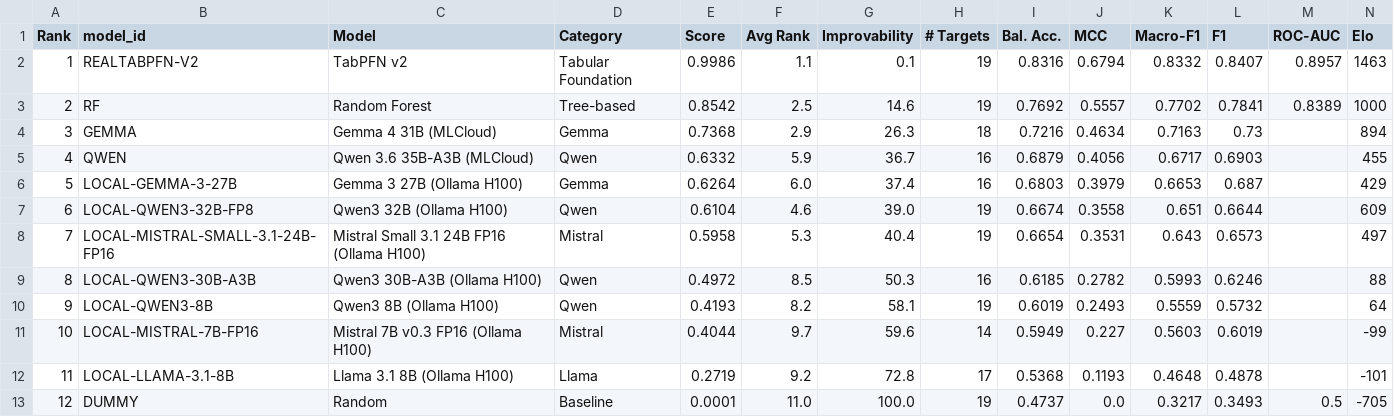
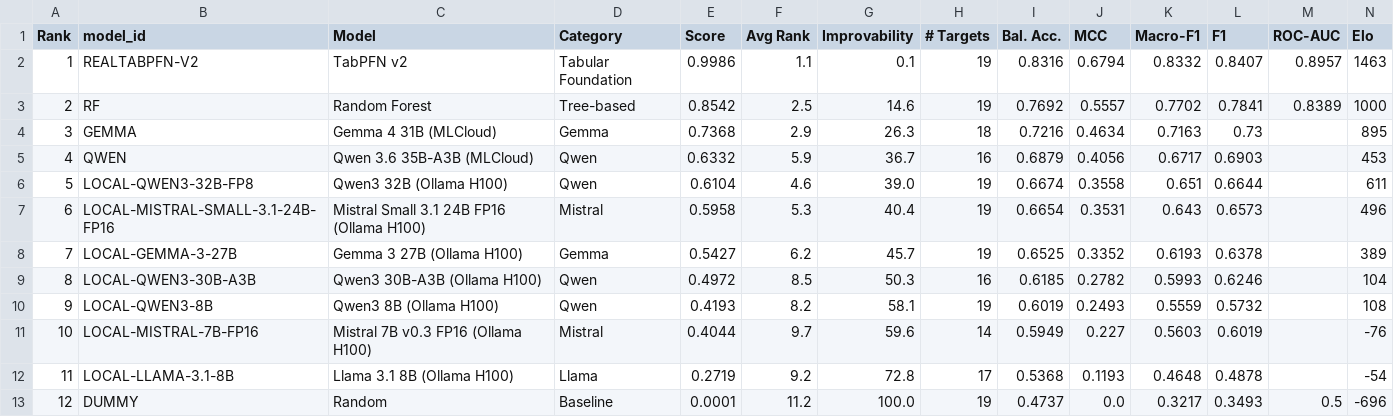
Before and after one commit to not-a-feature/TabBench-LLM, a CSV file: site_data/data/leaderboard_clf.csv, drawn as a sheet.

Commit message:
data

```diff
--- a/site_data/data/leaderboard_clf.csv
+++ b/site_data/data/leaderboard_clf.csv
@@ -3,11 +3,11 @@ Rank,model_id,Model,Category,Score,Avg Rank,Improvability,# Targets,Bal. Acc.,MC
 2,RF,Random Forest,Tree-based,0.8542,2.5,14.6,19,0.7692,0.5557,0.7702,0.7841,0.8389,1000
-3,GEMMA,Gemma 4 31B (MLCloud),Gemma,0.7368,2.9,26.3,18,0.7216,0.4634,0.7163,0.73,,894
-4,QWEN,Qwen 3.6 35B-A3B (MLCloud),Qwen,0.6332,5.9,36.7,16,0.6879,0.4056,0.6717,0.6903,,455
-5,LOCAL-GEMMA-3-27B,Gemma 3 27B (Ollama H100),Gemma,0.6264,6.0,37.4,16,0.6803,0.3979,0.6653,0.687,,429
-6,LOCAL-QWEN3-32B-FP8,Qwen3 32B (Ollama H100),Qwen,0.6104,4.6,39.0,19,0.6674,0.3558,0.651,0.6644,,609
-7,LOCAL-MISTRAL-SMALL-3.1-24B-FP16,Mistral Small 3.1 24B FP16 (Ollama H100),Mistral,0.5958,5.3,40.4,19,0.6654,0.3531,0.643,0.6573,,497
-8,LOCAL-QWEN3-30B-A3B,Qwen3 30B-A3B (Ollama H100),Qwen,0.4972,8.5,50.3,16,0.6185,0.2782,0.5993,0.6246,,88
-9,LOCAL-QWEN3-8B,Qwen3 8B (Ollama H100),Qwen,0.4193,8.2,58.1,19,0.6019,0.2493,0.5559,0.5732,,64
-10,LOCAL-MISTRAL-7B-FP16,Mistral 7B v0.3 FP16 (Ollama H100),Mistral,0.4044,9.7,59.6,14,0.5949,0.227,0.5603,0.6019,,-99
-11,LOCAL-LLAMA-3.1-8B,Llama 3.1 8B (Ollama H100),Llama,0.2719,9.2,72.8,17,0.5368,0.1193,0.4648,0.4878,,-101
-12,DUMMY,Random,Baseline,0.0001,11.0,100.0,19,0.4737,0.0,0.3217,0.3493,0.5,-705
+3,GEMMA,Gemma 4 31B (MLCloud),Gemma,0.7368,2.9,26.3,18,0.7216,0.4634,0.7163,0.73,,895
+4,QWEN,Qwen 3.6 35B-A3B (MLCloud),Qwen,0.6332,5.9,36.7,16,0.6879,0.4056,0.6717,0.6903,,453
+5,LOCAL-QWEN3-32B-FP8,Qwen3 32B (Ollama H100),Qwen,0.6104,4.6,39.0,19,0.6674,0.3558,0.651,0.6644,,611
+6,LOCAL-MISTRAL-SMALL-3.1-24B-FP16,Mistral Small 3.1 24B FP16 (Ollama H100),Mistral,0.5958,5.3,40.4,19,0.6654,0.3531,0.643,0.6573,,496
+7,LOCAL-GEMMA-3-27B,Gemma 3 27B (Ollama H100),Gemma,0.5427,6.2,45.7,19,0.6525,0.3352,0.6193,0.6378,,389
+8,LOCAL-QWEN3-30B-A3B,Qwen3 30B-A3B (Ollama H100),Qwen,0.4972,8.5,50.3,16,0.6185,0.2782,0.5993,0.6246,,104
+9,LOCAL-QWEN3-8B,Qwen3 8B (Ollama H100),Qwen,0.4193,8.2,58.1,19,0.6019,0.2493,0.5559,0.5732,,108
+10,LOCAL-MISTRAL-7B-FP16,Mistral 7B v0.3 FP16 (Ollama H100),Mistral,0.4044,9.7,59.6,14,0.5949,0.227,0.5603,0.6019,,-76
+11,LOCAL-LLAMA-3.1-8B,Llama 3.1 8B (Ollama H100),Llama,0.2719,9.2,72.8,17,0.5368,0.1193,0.4648,0.4878,,-54
+12,DUMMY,Random,Baseline,0.0001,11.2,100.0,19,0.4737,0.0,0.3217,0.3493,0.5,-696
```
Also changed, not shown: site_data/data/leaderboard_overall.csv, 4 other files.
